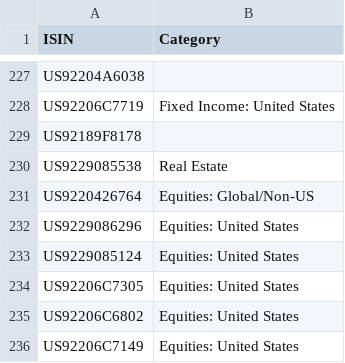
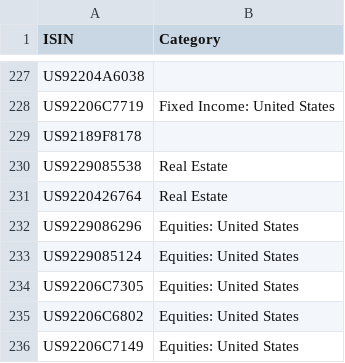
Before and after one commit to bhbarongreenback/uk-reporting-etfs, a CSV file: fund-categories.csv, drawn as a sheet; only a part is shown, gaps mark what is left out.

```diff
--- a/fund-categories.csv
+++ b/fund-categories.csv
@@ -230,3 +230,3 @@ US92189F8178,
 US9229085538,Real Estate
-US9220426764,Equities: Global/Non-US
+US9220426764,Real Estate
 US9229086296,Equities: United States
```
Also changed, not shown: errata.csv, 3 other files.
